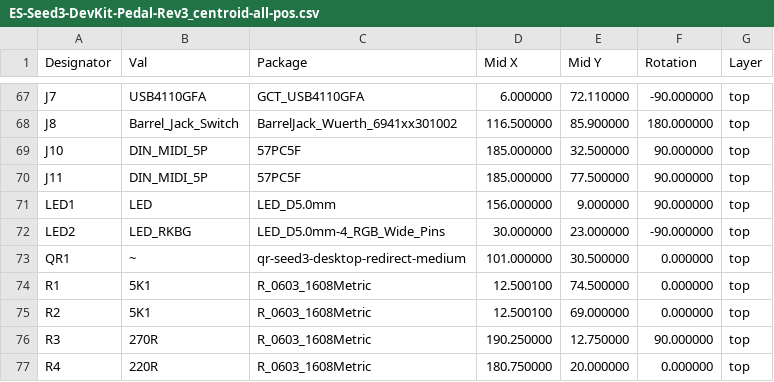
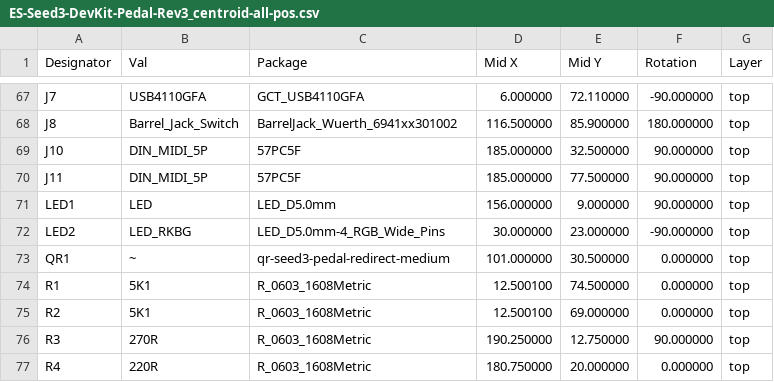
Before and after one commit to daisyaudio/Seed3-DevKit-Pedal, a CSV file: pcb/ES-Seed3-DevKit-Pedal-Rev3/production/ES-Seed3-DevKit-Pedal-Rev3_centroid-all-pos.csv, drawn as a sheet; only a part is shown, gaps mark what is left out.

```diff
--- a/pcb/ES-Seed3-DevKit-Pedal-Rev3/production/ES-Seed3-DevKit-Pedal-Rev3_centroid-all-pos.csv
+++ b/pcb/ES-Seed3-DevKit-Pedal-Rev3/production/ES-Seed3-DevKit-Pedal-Rev3_centroid-all-pos.csv
@@ -72,3 +72,3 @@ LED1,LED,LED_D5.0mm,156.000000,9.000000,90.000000,top
 LED2,LED_RKBG,LED_D5.0mm-4_RGB_Wide_Pins,30.000000,23.000000,-90.000000,top
-QR1,~,qr-seed3-desktop-redirect-medium,101.000000,30.500000,0.000000,top
+QR1,~,qr-seed3-pedal-redirect-medium,101.000000,30.500000,0.000000,top
 R1,5K1,R_0603_1608Metric,12.500100,74.500000,0.000000,top
```
Also changed, not shown: pcb/ES-Seed3-DevKit-Pedal-Rev3/production/ES-Seed3-DevKit-Pedal-Rev3_bom.csv, 22 other files.
